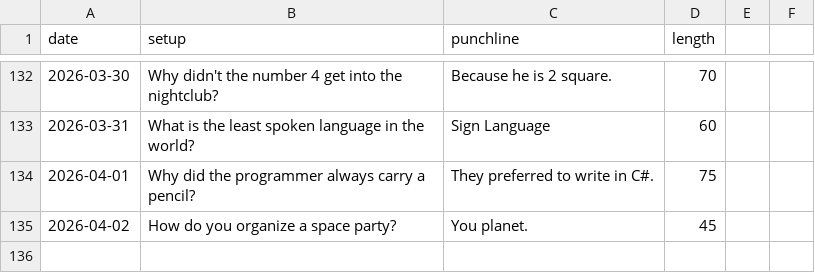
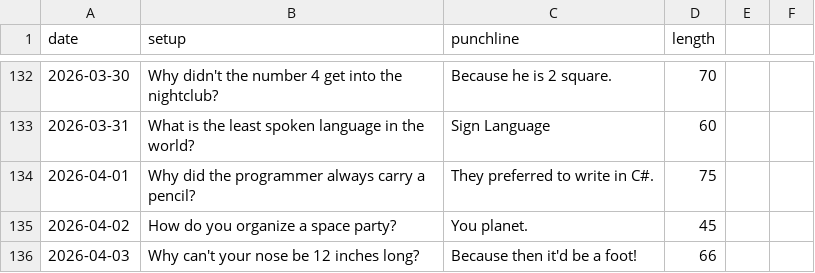
Before and after one commit to onFilm/onFilm, a CSV file: jokes/stats.csv, drawn as a sheet; only a part is shown, gaps mark what is left out; the diff names each change by its address in the sheet, - before the commit and + after, or states it on an @@ line.

```diff
--- a/jokes/stats.csv
+++ b/jokes/stats.csv
+row 136: 2026-04-03 | Why can't your nose be 12 inches long? | Because then it'd be a foot! | 66
```
Also changed, not shown: 2 other files.
